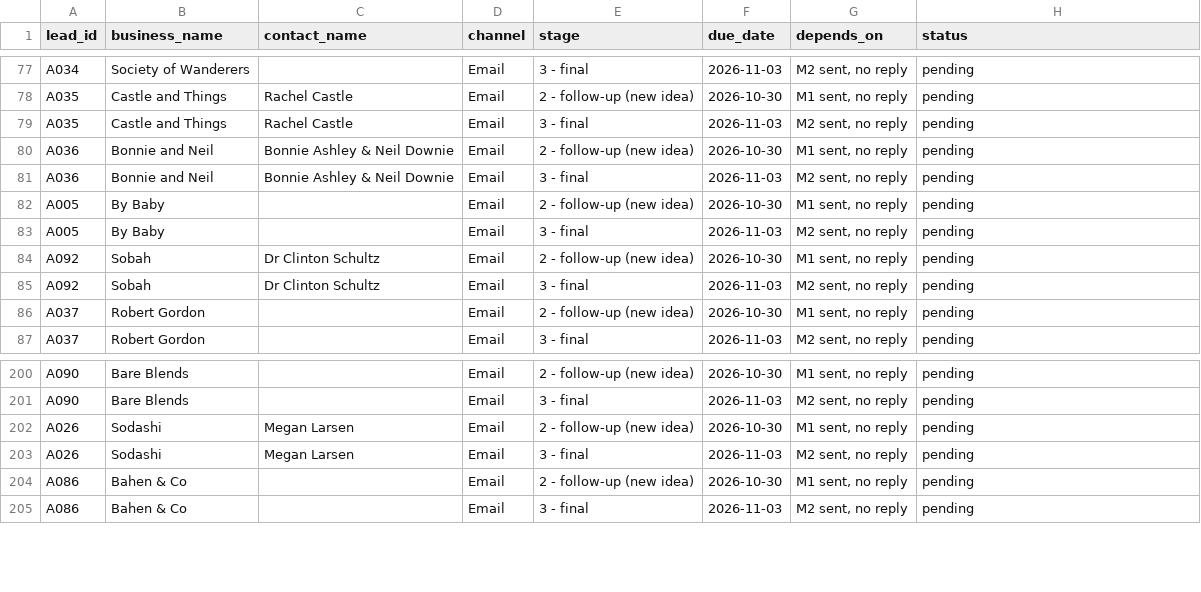
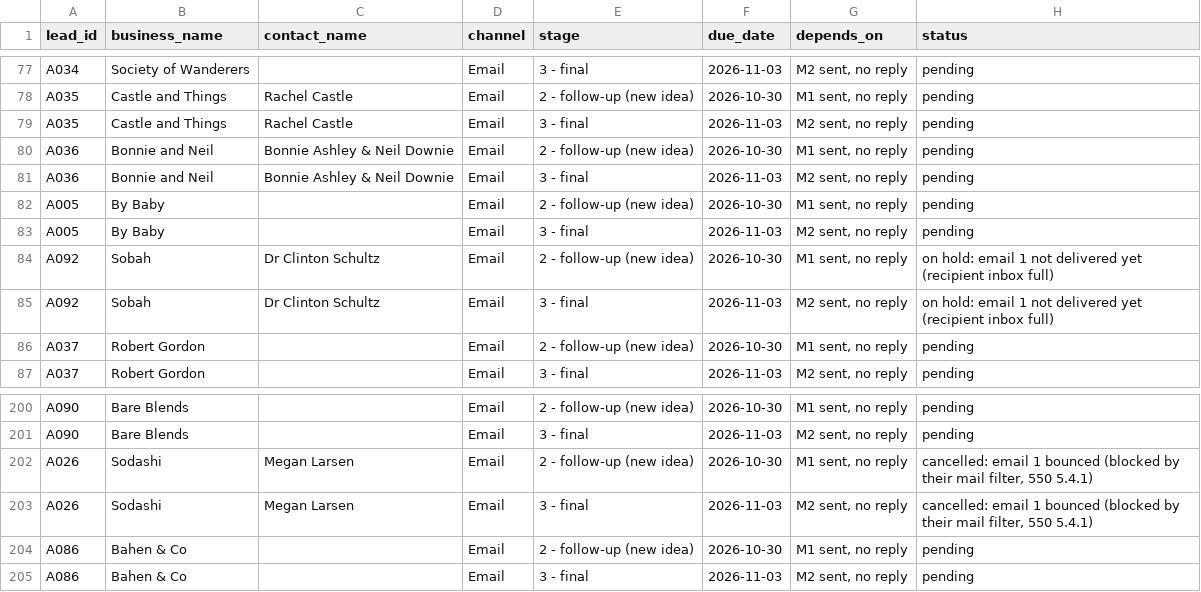
Before and after one commit to mueez-ops/Ads-automation, a CSV file: outreach/followups_due.csv, drawn as a sheet; only a part is shown, gaps mark what is left out.

```diff
--- a/outreach/followups_due.csv
+++ b/outreach/followups_due.csv
@@ -83,4 +83,4 @@ A005,By Baby,,Email,2 - follow-up (new idea),2026-10-30,"M1 sent, no reply",pend
 A005,By Baby,,Email,3 - final,2026-11-03,"M2 sent, no reply",pending
-A092,Sobah,Dr Clinton Schultz,Email,2 - follow-up (new idea),2026-10-30,"M1 sent, no reply",pending
-A092,Sobah,Dr Clinton Schultz,Email,3 - final,2026-11-03,"M2 sent, no reply",pending
+A092,Sobah,Dr Clinton Schultz,Email,2 - follow-up (new idea),2026-10-30,"M1 sent, no reply",on hold: email 1 not delivered yet (recipient inbox full)
+A092,Sobah,Dr Clinton Schultz,Email,3 - final,2026-11-03,"M2 sent, no reply",on hold: email 1 not delivered yet (recipient inbox full)
 A037,Robert Gordon,,Email,2 - follow-up (new idea),2026-10-30,"M1 sent, no reply",pending
@@ -201,4 +201,4 @@ A090,Bare Blends,,Email,2 - follow-up (new idea),2026-10-30,"M1 sent, no reply",
 A090,Bare Blends,,Email,3 - final,2026-11-03,"M2 sent, no reply",pending
-A026,Sodashi,Megan Larsen,Email,2 - follow-up (new idea),2026-10-30,"M1 sent, no reply",pending
-A026,Sodashi,Megan Larsen,Email,3 - final,2026-11-03,"M2 sent, no reply",pending
+A026,Sodashi,Megan Larsen,Email,2 - follow-up (new idea),2026-10-30,"M1 sent, no reply","cancelled: email 1 bounced (blocked by their mail filter, 550 5.4.1)"
+A026,Sodashi,Megan Larsen,Email,3 - final,2026-11-03,"M2 sent, no reply","cancelled: email 1 bounced (blocked by their mail filter, 550 5.4.1)"
 A086,Bahen & Co,,Email,2 - follow-up (new idea),2026-10-30,"M1 sent, no reply",pending
```
Also changed, not shown: 3 other files.
